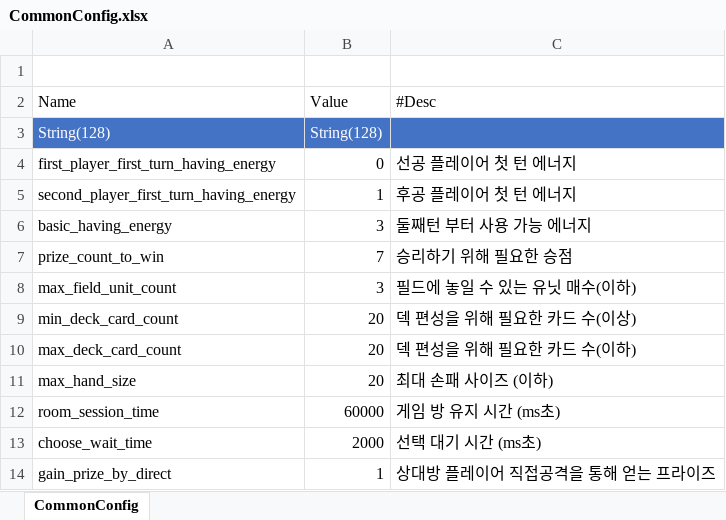
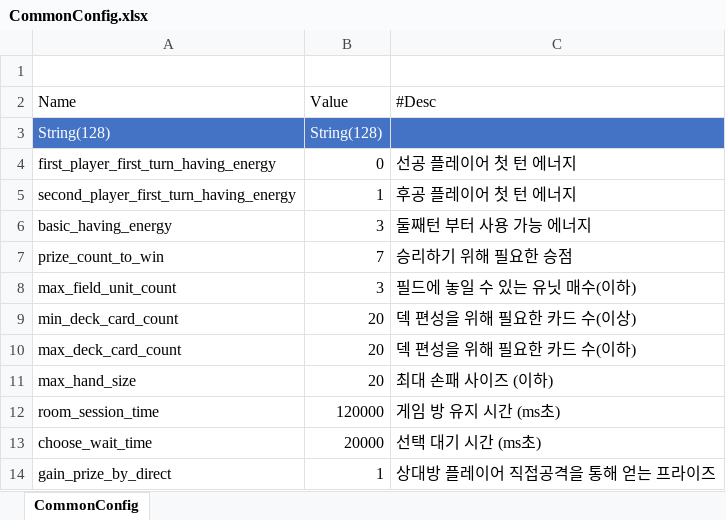
Before and after one commit to tekyung/Ttakji_lab-mobile_development_dep, an Excel workbook: GameDesign/Storage/SampleData/CommonConfig.xlsx, sheet CommonConfig, drawn as a sheet; values as stored, in another font and other column widths than the file's, no borders; table styles not drawn; the diff names each change by its address in the sheet, - before the commit and + after, or states it on an @@ line.

```diff
--- a/GameDesign/Storage/SampleData/CommonConfig.xlsx (sheet CommonConfig)
+++ b/GameDesign/Storage/SampleData/CommonConfig.xlsx (sheet CommonConfig)
-B12 (Value): 60000
+B12 (Value): 120000
-B13 (Value): 2000
+B13 (Value): 20000
```
Also changed, not shown: 1 other file.
